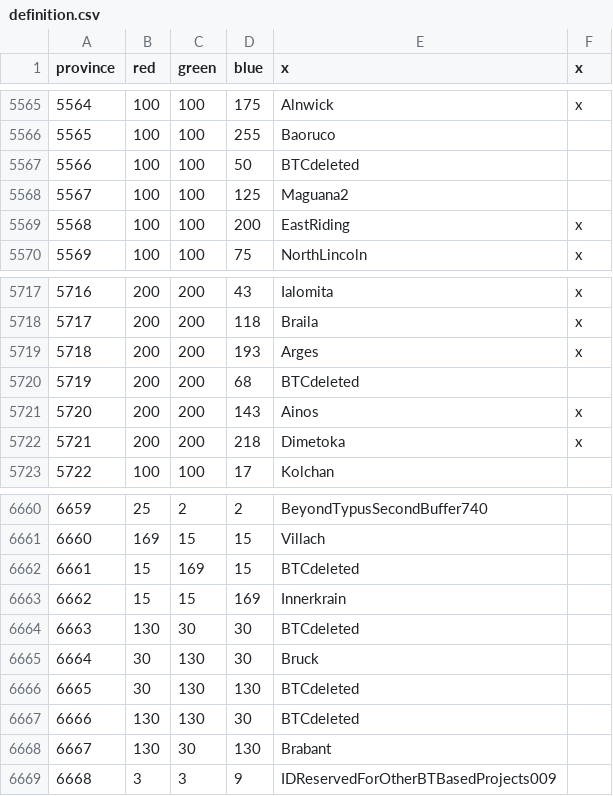
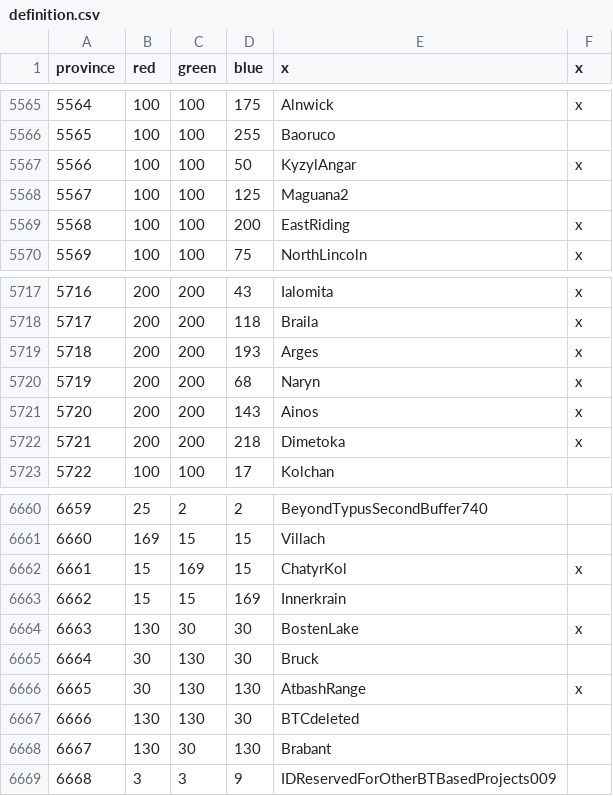
Before and after one commit to AlejandroGiner/Lux-in-Tenebris, a CSV file: map/definition.csv, drawn as a sheet; only a part is shown, gaps mark what is left out.

Commit message:
More wastelands and new province

```diff
--- a/map/definition.csv
+++ b/map/definition.csv
@@ -5566,3 +5566,3 @@ province;red;green;blue;x;x
 5565;100;100;255;Baoruco
-5566;100;100;50;BTCdeleted
+5566;100;100;50;KyzylAngar;x
 5567;100;100;125;Maguana2
@@ -5719,3 +5719,3 @@ province;red;green;blue;x;x
 5718;200;200;193;Arges;x
-5719;200;200;68;BTCdeleted
+5719;200;200;68;Naryn;x
 5720;200;200;143;Ainos;x
@@ -6661,7 +6661,7 @@ province;red;green;blue;x;x
 6660;169;15;15;Villach
-6661;15;169;15;BTCdeleted
+6661;15;169;15;ChatyrKol;x
 6662;15;15;169;Innerkrain
-6663;130;30;30;BTCdeleted
+6663;130;30;30;BostenLake;x
 6664;30;130;30;Bruck
-6665;30;130;130;BTCdeleted
+6665;30;130;130;AtbashRange;x
 6666;130;130;30;BTCdeleted
```
Also changed, not shown: 16 other files.
